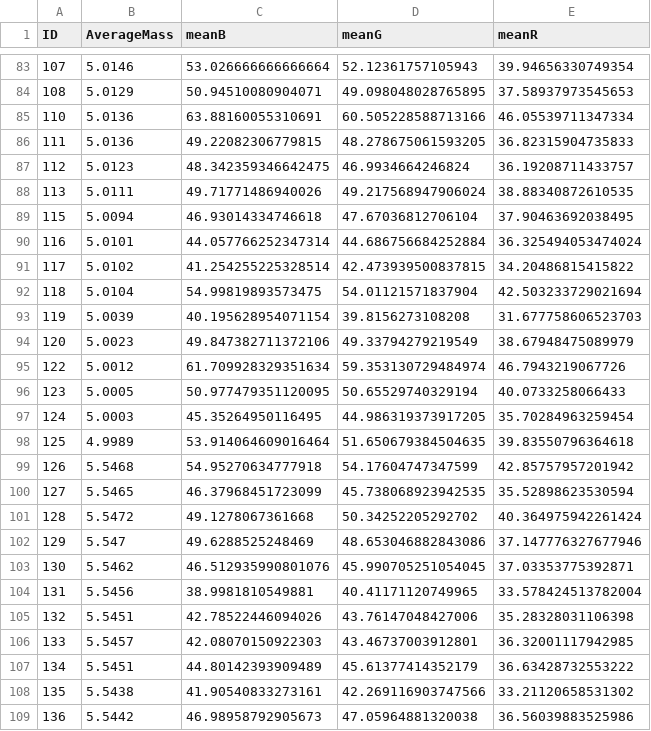
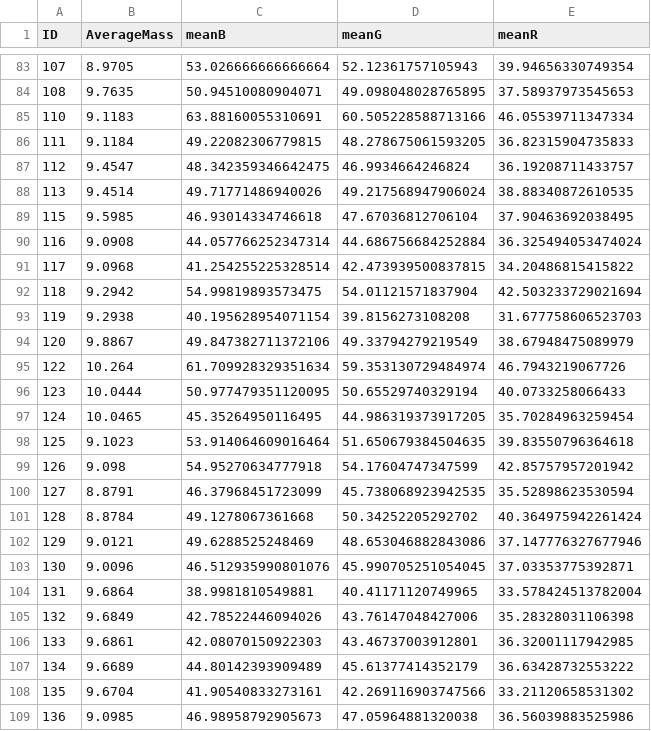
Before and after one commit to pcruiher08/ImageFeatures, a CSV file: colorsBlueberriesRaw.csv, drawn as a sheet; only a part is shown, gaps mark what is left out; the diff covers the shown part only.

```diff
--- a/colorsBlueberriesRaw.csv
+++ b/colorsBlueberriesRaw.csv
@@ -83,27 +83,27 @@ ID,AverageMass,meanB,meanG,meanR
-107,5.0146,53.026666666666664,52.12361757105943,39.94656330749354
-108,5.0129,50.94510080904071,49.098048028765895,37.58937973545653
-110,5.0136,63.88160055310691,60.505228588713166,46.05539711347334
-111,5.0136,49.22082306779815,48.278675061593205,36.82315904735833
-112,5.0123,48.342359346642475,46.9934664246824,36.19208711433757
-113,5.0111,49.71771486940026,49.217568947906024,38.88340872610535
-115,5.0094,46.93014334746618,47.67036812706104,37.90463692038495
-116,5.0101,44.057766252347314,44.686756684252884,36.325494053474024
-117,5.0102,41.254255225328514,42.473939500837815,34.20486815415822
-118,5.0104,54.99819893573475,54.01121571837904,42.503233729021694
-119,5.0039,40.195628954071154,39.8156273108208,31.677758606523703
-120,5.0023,49.847382711372106,49.33794279219549,38.67948475089979
-122,5.0012,61.709928329351634,59.353130729484974,46.7943219067726
-123,5.0005,50.977479351120095,50.65529740329194,40.0733258066433
-124,5.0003,45.35264950116495,44.986319373917205,35.70284963259454
-125,4.9989,53.914064609016464,51.650679384504635,39.83550796364618
-126,5.5468,54.95270634777918,54.17604747347599,42.85757957201942
-127,5.5465,46.37968451723099,45.738068923942535,35.52898623530594
-128,5.5472,49.1278067361668,50.34252205292702,40.364975942261424
-129,5.547,49.6288525248469,48.653046882843086,37.147776327677946
-130,5.5462,46.512935990801076,45.990705251054045,37.03353775392871
-131,5.5456,38.9981810549881,40.41171120749965,33.578424513782004
-132,5.5451,42.78522446094026,43.76147048427006,35.28328031106398
-133,5.5457,42.08070150922303,43.46737003912801,36.32001117942985
-134,5.5451,44.80142393909489,45.61377414352179,36.63428732553222
-135,5.5438,41.90540833273161,42.269116903747566,33.21120658531302
-136,5.5442,46.98958792905673,47.05964881320038,36.56039883525986
+107,8.9705,53.026666666666664,52.12361757105943,39.94656330749354
+108,9.7635,50.94510080904071,49.098048028765895,37.58937973545653
+110,9.1183,63.88160055310691,60.505228588713166,46.05539711347334
+111,9.1184,49.22082306779815,48.278675061593205,36.82315904735833
+112,9.4547,48.342359346642475,46.9934664246824,36.19208711433757
+113,9.4514,49.71771486940026,49.217568947906024,38.88340872610535
+115,9.5985,46.93014334746618,47.67036812706104,37.90463692038495
+116,9.0908,44.057766252347314,44.686756684252884,36.325494053474024
+117,9.0968,41.254255225328514,42.473939500837815,34.20486815415822
+118,9.2942,54.99819893573475,54.01121571837904,42.503233729021694
+119,9.2938,40.195628954071154,39.8156273108208,31.677758606523703
+120,9.8867,49.847382711372106,49.33794279219549,38.67948475089979
+122,10.264,61.709928329351634,59.353130729484974,46.7943219067726
+123,10.0444,50.977479351120095,50.65529740329194,40.0733258066433
+124,10.0465,45.35264950116495,44.986319373917205,35.70284963259454
+125,9.1023,53.914064609016464,51.650679384504635,39.83550796364618
+126,9.098,54.95270634777918,54.17604747347599,42.85757957201942
+127,8.8791,46.37968451723099,45.738068923942535,35.52898623530594
+128,8.8784,49.1278067361668,50.34252205292702,40.364975942261424
+129,9.0121,49.6288525248469,48.653046882843086,37.147776327677946
+130,9.0096,46.512935990801076,45.990705251054045,37.03353775392871
+131,9.6864,38.9981810549881,40.41171120749965,33.578424513782004
+132,9.6849,42.78522446094026,43.76147048427006,35.28328031106398
+133,9.6861,42.08070150922303,43.46737003912801,36.32001117942985
+134,9.6689,44.80142393909489,45.61377414352179,36.63428732553222
+135,9.6704,41.90540833273161,42.269116903747566,33.21120658531302
+136,9.0985,46.98958792905673,47.05964881320038,36.56039883525986
```
Also changed, not shown: 113 edited cells elsewhere in this file, allfeaturesBlueberriesRaw.csv, humomentsBlueberriesRaw.csv, 23 other files.
